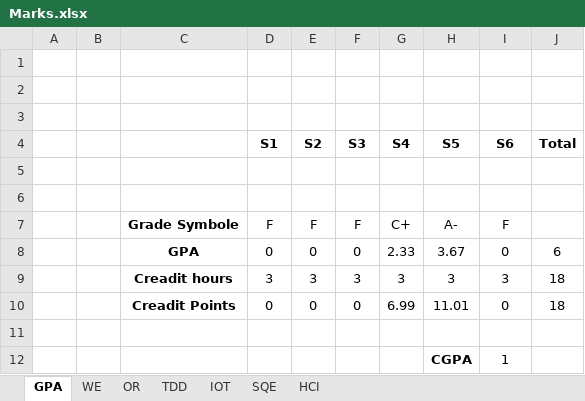
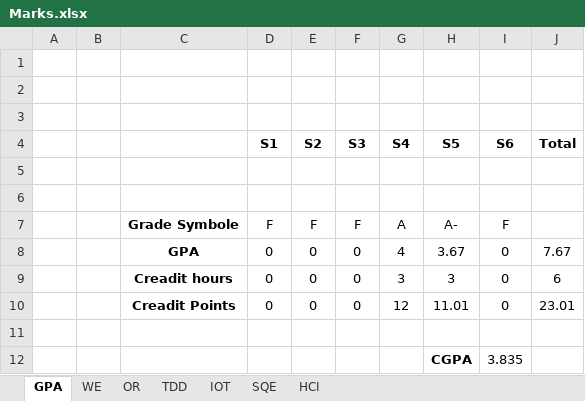
Before and after one commit to MFY2000/Semeste_6_SPRING-2022_, an Excel workbook: Marks.xlsx, sheet GPA, drawn as a sheet; values as stored, in another font and other column widths than the file's, no borders; removed rows and columns are numbered as before the commit, all else as after; the diff names each change by its address in the sheet, - before the commit and + after, or states it on an @@ line.

```diff
--- a/Marks.xlsx (sheet GPA)
+++ b/Marks.xlsx (sheet GPA)
-G7 (S4): C+
+G7 (S4): A
-G8 (S4): 2.33
+G8 (S4): 4
-J8 (Total): 6
+J8 (Total): 7.67
-row 9:  |  | Creadit hours | 3 | 3 | 3 | 3 | 3 | 3 | 18
+row 9:  |  | Creadit hours | 0 | 0 | 0 | 3 | 3 | 0 | 6
-G10 (S4): 6.99
+G10 (S4): 12
-J10 (Total): 18
+J10 (Total): 23.01
-I12 (S6): 1
+I12 (S6): 3.835
```
Also changed, not shown: sheet TDD, sheet IOT.
